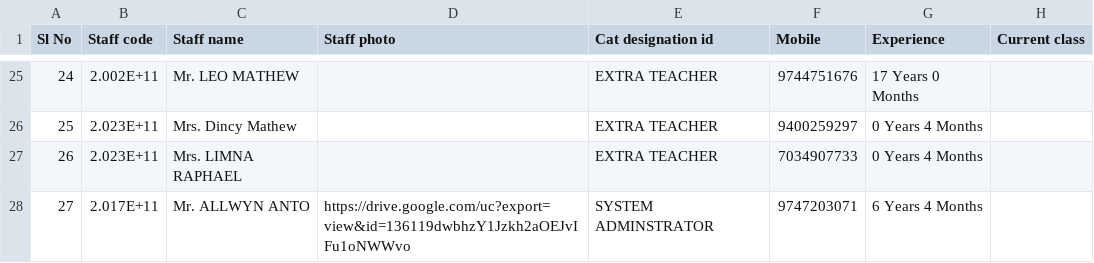
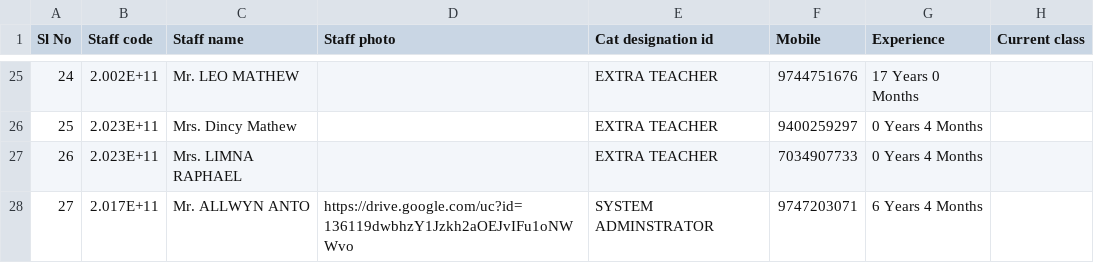
Before and after one commit to ALLWYNZONE/RESEARCH, a CSV file: staffdata.csv, drawn as a sheet; only a part is shown, gaps mark what is left out.

Commit message:
Update staffdata.csv

```diff
--- a/staffdata.csv
+++ b/staffdata.csv
@@ -27,2 +27,2 @@ Sl No,Staff code,Staff name,Staff photo,Cat designation id,Mobile,Experience,Cur
 26,2.023E+11,Mrs. LIMNA RAPHAEL,,EXTRA TEACHER,7034907733,0 Years 4 Months,
-27,2.017E+11,Mr. ALLWYN ANTO,https://drive.google.com/uc?export=view&id=136119dwbhzY1Jzkh2aOEJvIFu1oNWWvo,SYSTEM ADMINSTRATOR,9747203071,6 Years 4 Months,
+27,2.017E+11,Mr. ALLWYN ANTO,https://drive.google.com/uc?id=136119dwbhzY1Jzkh2aOEJvIFu1oNWWvo,SYSTEM ADMINSTRATOR,9747203071,6 Years 4 Months,
```
